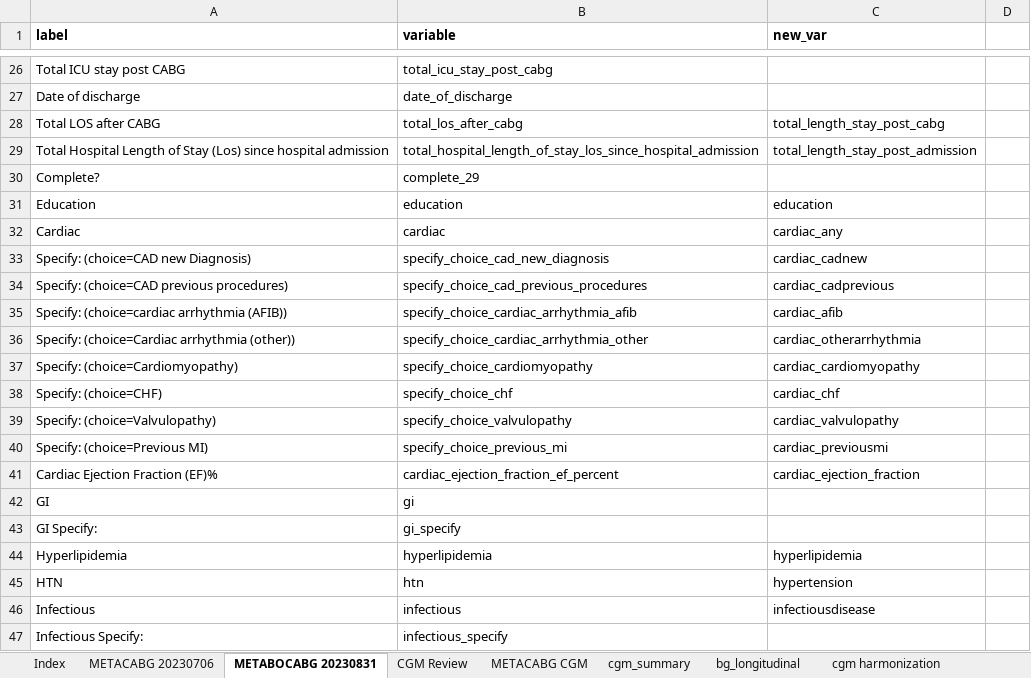
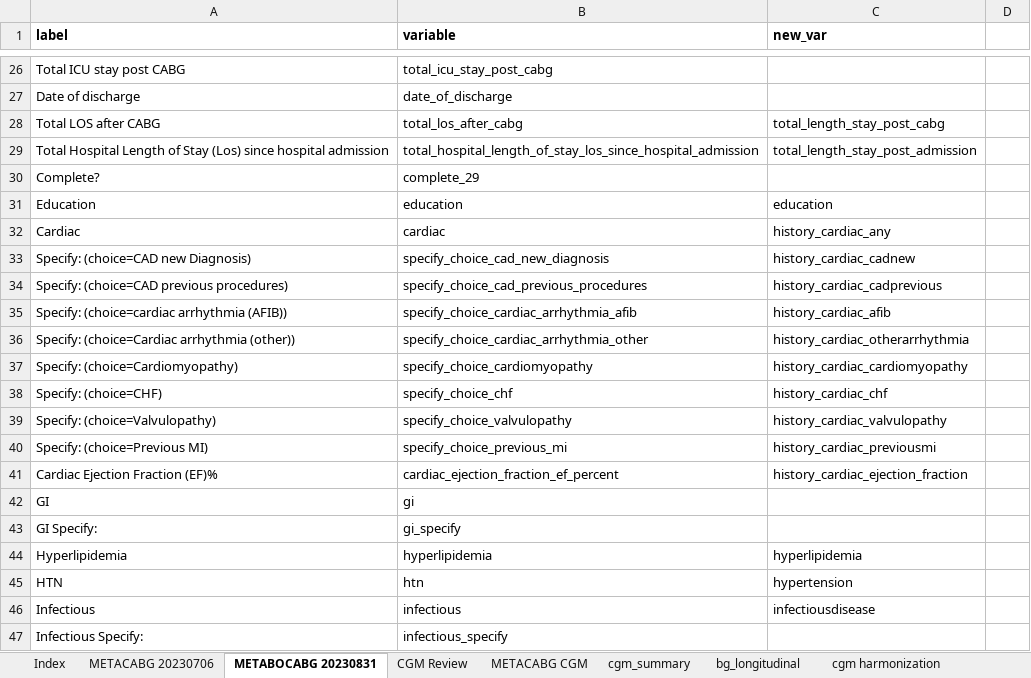
Before and after one commit to jvargh7/cabg_hyperglycemia, an Excel workbook: data/CABG Hyperglycemia Variable List.xlsx, sheet METABOCABG 20230831, drawn as a sheet; only a part is shown, gaps mark what is left out; values as stored, in another font and other column widths than the file's, no borders; conditional formats not drawn; the diff covers the shown part only; the diff names each change by its address in the sheet, - before the commit and + after, or states it on an @@ line.

```diff
--- a/data/CABG Hyperglycemia Variable List.xlsx (sheet METABOCABG 20230831)
+++ b/data/CABG Hyperglycemia Variable List.xlsx (sheet METABOCABG 20230831)
-C32 (new_var): cardiac_any
+C32 (new_var): history_cardiac_any
-C33 (new_var): cardiac_cadnew
+C33 (new_var): history_cardiac_cadnew
-C34 (new_var): cardiac_cadprevious
+C34 (new_var): history_cardiac_cadprevious
-C35 (new_var): cardiac_afib
+C35 (new_var): history_cardiac_afib
-C36 (new_var): cardiac_otherarrhythmia
+C36 (new_var): history_cardiac_otherarrhythmia
-C37 (new_var): cardiac_cardiomyopathy
+C37 (new_var): history_cardiac_cardiomyopathy
-C38 (new_var): cardiac_chf
+C38 (new_var): history_cardiac_chf
-C39 (new_var): cardiac_valvulopathy
+C39 (new_var): history_cardiac_valvulopathy
-C40 (new_var): cardiac_previousmi
+C40 (new_var): history_cardiac_previousmi
-C41 (new_var): cardiac_ejection_fraction
+C41 (new_var): history_cardiac_ejection_fraction
```
Also changed, not shown: 17 edited cells elsewhere in this sheet, sheet METACABG CGM, 10 other files.
